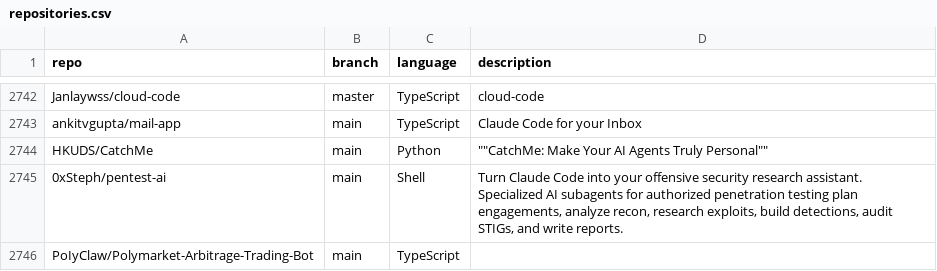
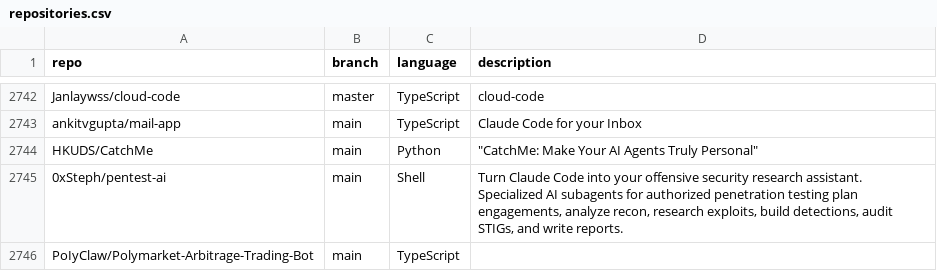
Before and after one commit to mgks/GitHubTree, a CSV file: _data/repositories.csv, drawn as a sheet; only a part is shown, gaps mark what is left out; the diff covers the shown part only.

```diff
--- a/_data/repositories.csv
+++ b/_data/repositories.csv
@@ -2743,3 +2743,3 @@ Janlaywss/cloud-code,master,TypeScript,"cloud-code"
 ankitvgupta/mail-app,main,TypeScript,"Claude Code for your Inbox"
-HKUDS/CatchMe,main,Python,"""""CatchMe: Make Your AI Agents Truly Personal"""""
+HKUDS/CatchMe,main,Python,"""CatchMe: Make Your AI Agents Truly Personal"""
 0xSteph/pentest-ai,main,Shell,"Turn Claude Code into your offensive security research assistant. Specialized AI subagents for authorized penetration testing plan engagements, analyze recon, research exploits, build detections, audit STIGs, and write reports."
```
Also changed, not shown: 36 added rows elsewhere in this file.
